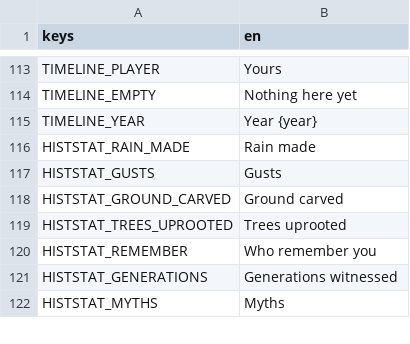
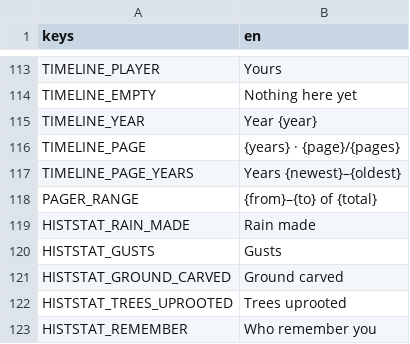
Before and after one commit to happihack/MyWorld, a CSV file: data/text/history.csv, drawn as a sheet; only a part is shown, gaps mark what is left out; the shorter side is filled out with more unchanged rows; the diff names each change by its address in the sheet, - before the commit and + after, or states it on an @@ line.

```diff
--- a/data/text/history.csv
+++ b/data/text/history.csv
+row 116: TIMELINE_PAGE | {years} · {page}/{pages}
+row 117: TIMELINE_PAGE_YEARS | Years {newest}–{oldest}
+row 118: PAGER_RANGE | {from}–{to} of {total}
```
Also changed, not shown: 12 other files.
